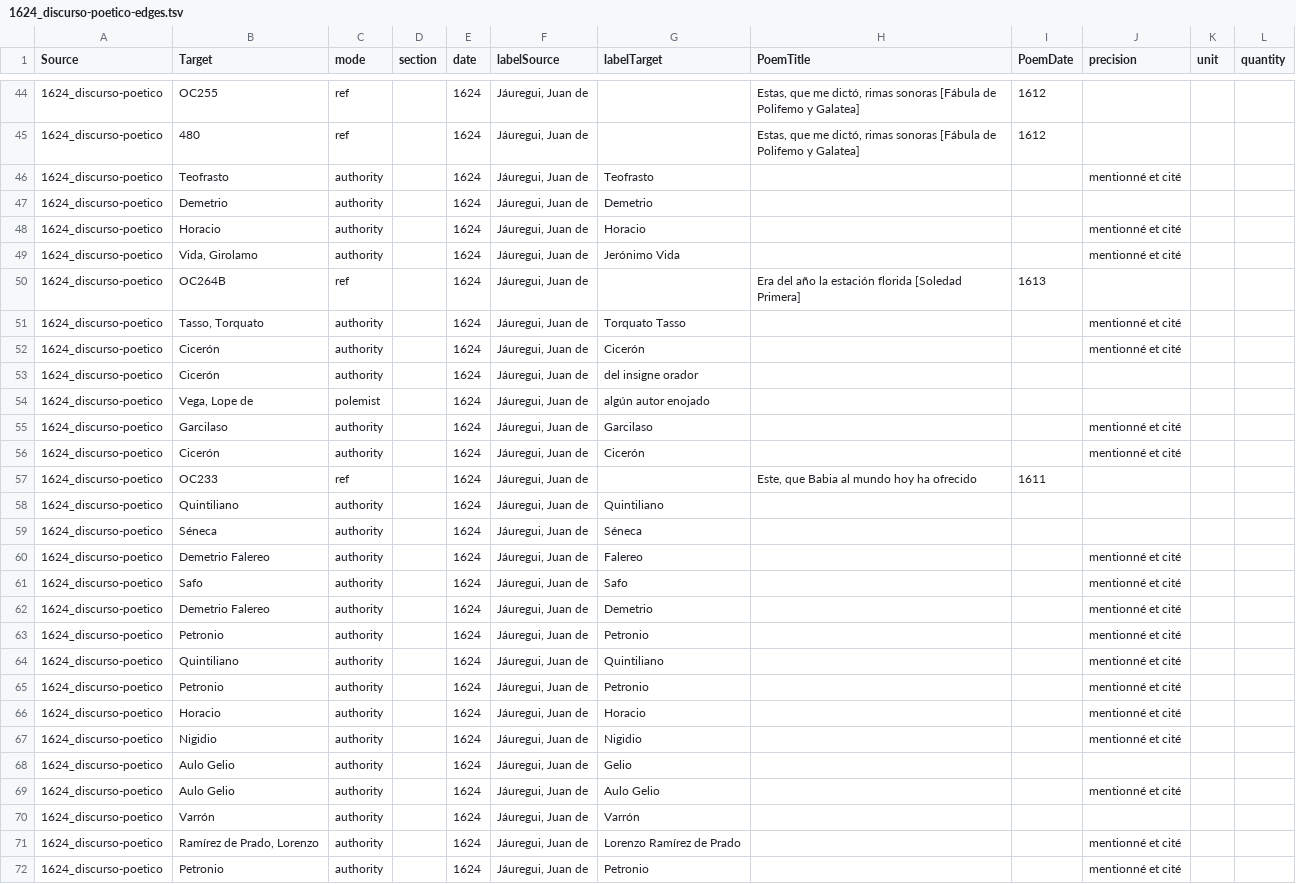
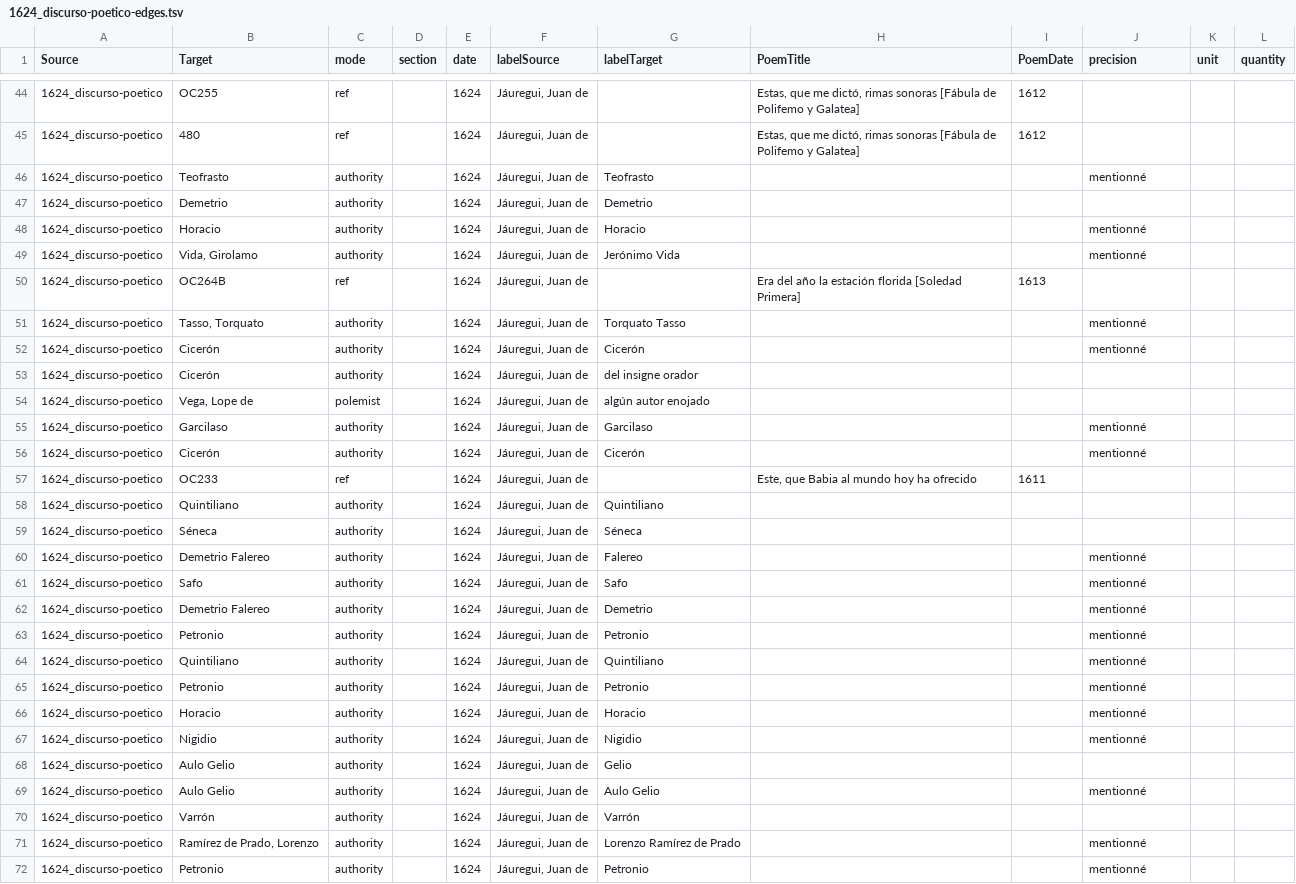
Before and after one commit to gongoradigital/gongotools, a TSV file: graph/1624_discurso-poetico-edges.tsv, drawn as a sheet; only a part is shown, gaps mark what is left out; the diff covers the shown part only.

```diff
--- a/graph/1624_discurso-poetico-edges.tsv
+++ b/graph/1624_discurso-poetico-edges.tsv
@@ -45,13 +45,13 @@ Source	Target	mode	section	date	labelSource	labelTarget	PoemTitle	PoemDate	preci
 1624_discurso-poetico	480	ref		1624	Jáuregui, Juan de		Estas, que me dictó, rimas sonoras [Fábula de Polifemo y Galatea]	1612			
-1624_discurso-poetico	Teofrasto	authority		1624	Jáuregui, Juan de	Teofrasto			mentionné et cité		
+1624_discurso-poetico	Teofrasto	authority		1624	Jáuregui, Juan de	Teofrasto			mentionné		
 1624_discurso-poetico	Demetrio	authority		1624	Jáuregui, Juan de	Demetrio					
-1624_discurso-poetico	Horacio	authority		1624	Jáuregui, Juan de	Horacio			mentionné et cité		
-1624_discurso-poetico	Vida, Girolamo	authority		1624	Jáuregui, Juan de	Jerónimo Vida			mentionné et cité		
+1624_discurso-poetico	Horacio	authority		1624	Jáuregui, Juan de	Horacio			mentionné		
+1624_discurso-poetico	Vida, Girolamo	authority		1624	Jáuregui, Juan de	Jerónimo Vida			mentionné		
 1624_discurso-poetico	OC264B	ref		1624	Jáuregui, Juan de		Era del año la estación florida [Soledad Primera]	1613			
-1624_discurso-poetico	Tasso, Torquato	authority		1624	Jáuregui, Juan de	Torquato Tasso			mentionné et cité		
-1624_discurso-poetico	Cicerón	authority		1624	Jáuregui, Juan de	Cicerón			mentionné et cité		
+1624_discurso-poetico	Tasso, Torquato	authority		1624	Jáuregui, Juan de	Torquato Tasso			mentionné		
+1624_discurso-poetico	Cicerón	authority		1624	Jáuregui, Juan de	Cicerón			mentionné		
 1624_discurso-poetico	Cicerón	authority		1624	Jáuregui, Juan de	del insigne orador					
 1624_discurso-poetico	Vega, Lope de	polemist		1624	Jáuregui, Juan de	algún autor enojado					
-1624_discurso-poetico	Garcilaso	authority		1624	Jáuregui, Juan de	Garcilaso			mentionné et cité		
-1624_discurso-poetico	Cicerón	authority		1624	Jáuregui, Juan de	Cicerón			mentionné et cité		
+1624_discurso-poetico	Garcilaso	authority		1624	Jáuregui, Juan de	Garcilaso			mentionné		
+1624_discurso-poetico	Cicerón	authority		1624	Jáuregui, Juan de	Cicerón			mentionné		
 1624_discurso-poetico	OC233	ref		1624	Jáuregui, Juan de		Este, que Babia al mundo hoy ha ofrecido	1611			
@@ -59,14 +59,14 @@ Source	Target	mode	section	date	labelSource	labelTarget	PoemTitle	PoemDate	preci
 1624_discurso-poetico	Séneca	authority		1624	Jáuregui, Juan de	Séneca					
-1624_discurso-poetico	Demetrio Falereo	authority		1624	Jáuregui, Juan de	Falereo			mentionné et cité		
-1624_discurso-poetico	Safo	authority		1624	Jáuregui, Juan de	Safo			mentionné et cité		
-1624_discurso-poetico	Demetrio Falereo	authority		1624	Jáuregui, Juan de	Demetrio			mentionné et cité		
-1624_discurso-poetico	Petronio	authority		1624	Jáuregui, Juan de	Petronio			mentionné et cité		
-1624_discurso-poetico	Quintiliano	authority		1624	Jáuregui, Juan de	Quintiliano			mentionné et cité		
-1624_discurso-poetico	Petronio	authority		1624	Jáuregui, Juan de	Petronio			mentionné et cité		
-1624_discurso-poetico	Horacio	authority		1624	Jáuregui, Juan de	Horacio			mentionné et cité		
-1624_discurso-poetico	Nigidio	authority		1624	Jáuregui, Juan de	Nigidio			mentionné et cité		
+1624_discurso-poetico	Demetrio Falereo	authority		1624	Jáuregui, Juan de	Falereo			mentionné		
+1624_discurso-poetico	Safo	authority		1624	Jáuregui, Juan de	Safo			mentionné		
+1624_discurso-poetico	Demetrio Falereo	authority		1624	Jáuregui, Juan de	Demetrio			mentionné		
+1624_discurso-poetico	Petronio	authority		1624	Jáuregui, Juan de	Petronio			mentionné		
+1624_discurso-poetico	Quintiliano	authority		1624	Jáuregui, Juan de	Quintiliano			mentionné		
+1624_discurso-poetico	Petronio	authority		1624	Jáuregui, Juan de	Petronio			mentionné		
+1624_discurso-poetico	Horacio	authority		1624	Jáuregui, Juan de	Horacio			mentionné		
+1624_discurso-poetico	Nigidio	authority		1624	Jáuregui, Juan de	Nigidio			mentionné		
 1624_discurso-poetico	Aulo Gelio	authority		1624	Jáuregui, Juan de	Gelio					
-1624_discurso-poetico	Aulo Gelio	authority		1624	Jáuregui, Juan de	Aulo Gelio			mentionné et cité		
+1624_discurso-poetico	Aulo Gelio	authority		1624	Jáuregui, Juan de	Aulo Gelio			mentionné		
 1624_discurso-poetico	Varrón	authority		1624	Jáuregui, Juan de	Varrón					
-1624_discurso-poetico	Ramírez de Prado, Lorenzo	authority		1624	Jáuregui, Juan de	Lorenzo Ramírez de Prado			mentionné et cité		
-1624_discurso-poetico	Petronio	authority		1624	Jáuregui, Juan de	Petronio			mentionné et cité		
+1624_discurso-poetico	Ramírez de Prado, Lorenzo	authority		1624	Jáuregui, Juan de	Lorenzo Ramírez de Prado			mentionné		
+1624_discurso-poetico	Petronio	authority		1624	Jáuregui, Juan de	Petronio			mentionné		
```
Also changed, not shown: 60 edited cells elsewhere in this file, graph/1621_censura-lope-edges.tsv, graph/1624_colmenares-contra-lope-edges.tsv, 14 other files.
